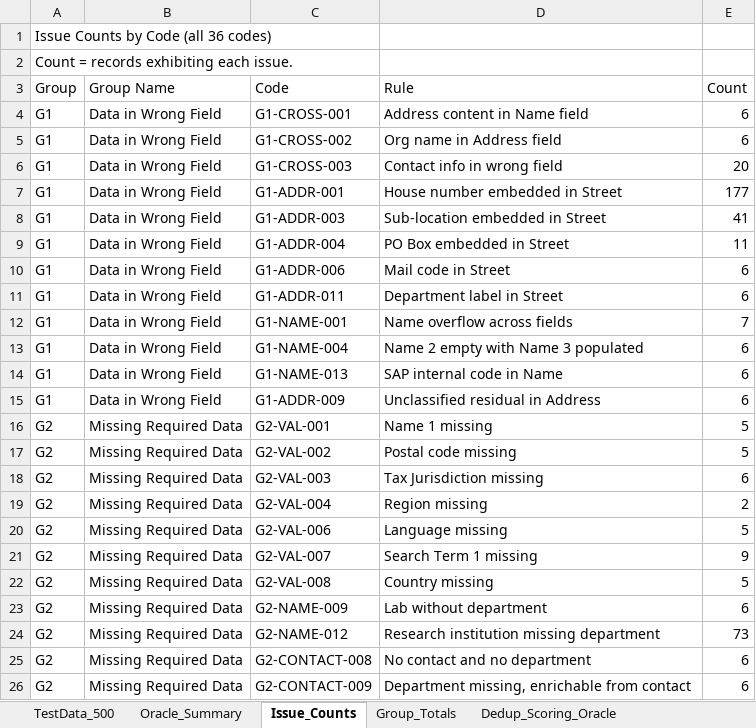
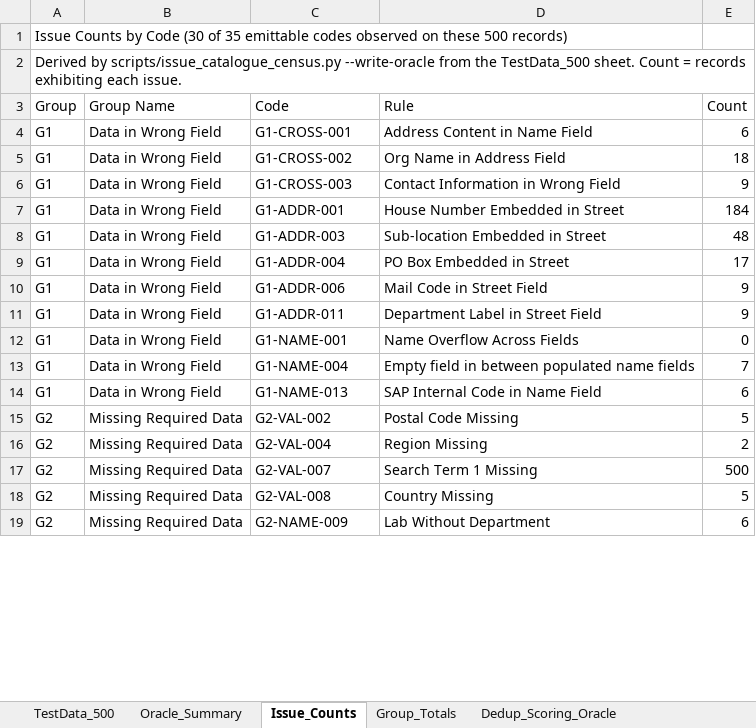
Before and after one commit to apoorva1717/Intelligent-MDM-Pipeline, an Excel workbook: PresentationTestData.xlsx, sheet Issue_Counts, drawn as a sheet; only a part is shown; values as stored, in another font and other column widths than the file's, no cell formats; removed rows and columns are numbered as before the commit, all else as after; the diff covers the shown part only; the diff names each change by its address in the sheet, - before the commit and + after, or states it on an @@ line.

Commit message:
Update issue detection and reporting for enriched data
This commit introduces significant enhancements to the issue detection and reporting mechanisms for enriched data. Key changes include:

- Updated the `README.md` to clarify the structure and behavior of the Issue Catalogue v2, including details on group attributes, mandatory fields, and the handling of verification codes.
- Enhanced the `detect_issues` function to incorporate a new flag for review mechanism, allowing for better tracking of records that require manual verification.
- Modified the issue comparison report to segment issues into three distinct blocks: Reduced, Expected to persist, and Verification, improving clarity in the output.
- Adjusted the handling of issue codes in the audit process, ensuring that codes are accurately reported based on their group and status.
- Updated tests to reflect the new structure and ensure comprehensive coverage of the changes made.

These improvements aim to enhance the accuracy and usability of the issue detection process, providing clearer insights into data quality and necessary actions.

```diff
--- a/PresentationTestData.xlsx (sheet Issue_Counts)
+++ b/PresentationTestData.xlsx (sheet Issue_Counts)
-A1 (Group): …by Code (all 36 codes)
+A1 (Group): …by Code (30 of 35 emittable codes observed on these 500 records)
-A2 (Group): Count =…
+A2 (Group): Derived by scripts/issue_catalogue_census.py --write-oracle from the TestData_500 sheet. Count =…
-D4 (Rule): Address content in Name field
+D4 (Rule): Address Content in Name Field
-D5 (Rule): Org name in Address field
+D5 (Rule): Org Name in Address Field
-E5 (Count): 6
+E5 (Count): 18
-D6 (Rule): Contact info in wrong field
+D6 (Rule): Contact Information in Wrong Field
-E6 (Count): 20
+E6 (Count): 9
-D7 (Rule): House number embedded in Street
+D7 (Rule): House Number Embedded in Street
-E7 (Count): 177
+E7 (Count): 184
-D8 (Rule): Sub-location embedded in Street
+D8 (Rule): Sub-location Embedded in Street
-E8 (Count): 41
+E8 (Count): 48
-D9 (Rule): PO Box embedded in Street
+D9 (Rule): PO Box Embedded in Street
-E9 (Count): 11
+E9 (Count): 17
-D10 (Rule): Mail code in Street
+D10 (Rule): Mail Code in Street Field
-E10:E11 (Count): 6
+E10:E11 (Count): 9
-D11 (Rule): Department label in Street
+D11 (Rule): Department Label in Street Field
-D12 (Rule): Name overflow across fields
+D12 (Rule): Name Overflow Across Fields
-E12 (Count): 7
+E12 (Count): 0
-D13 (Rule): Name 2 empty with Name 3 populated
+D13 (Rule): Empty field in between populated name fields
-E13 (Count): 6
+E13 (Count): 7
-D14 (Rule): SAP internal code in Name
+D14 (Rule): SAP Internal Code in Name Field
-row 15: G1 | Data in Wrong Field | G1-ADDR-009 | Unclassified residual in Address | 6
-row 16: G2 | Missing Required Data | G2-VAL-001 | Name 1 missing | 5
-D15 (Rule): Postal code missing
+D15 (Rule): Postal Code Missing
-row 18: G2 | Missing Required Data | G2-VAL-003 | Tax Jurisdiction missing | 6
-D16 (Rule): Region missing
+D16 (Rule): Region Missing
-row 20: G2 | Missing Required Data | G2-VAL-006 | Language missing | 5
-D17 (Rule): Search Term 1 missing
+D17 (Rule): Search Term 1 Missing
-E17 (Count): 9
+E17 (Count): 500
-D18 (Rule): Country missing
+D18 (Rule): Country Missing
-D19 (Rule): Lab without department
+D19 (Rule): Lab Without Department
-row 24: G2 | Missing Required Data | G2-NAME-012 | Research institution missing department | 73
-row 25: G2 | Missing Required Data | G2-CONTACT-008 | No contact and no department | 6
-row 26: G2 | Missing Required Data | G2-CONTACT-009 | Department missing, enrichable from contact | 6
```
Also changed, not shown: 6 added rows and 27 edited cells elsewhere in this sheet, sheet Group_Totals, sheet Oracle_Summary, cell formats, PresentationTestData_enriched_checked_v1.xlsx, 9 other files.
